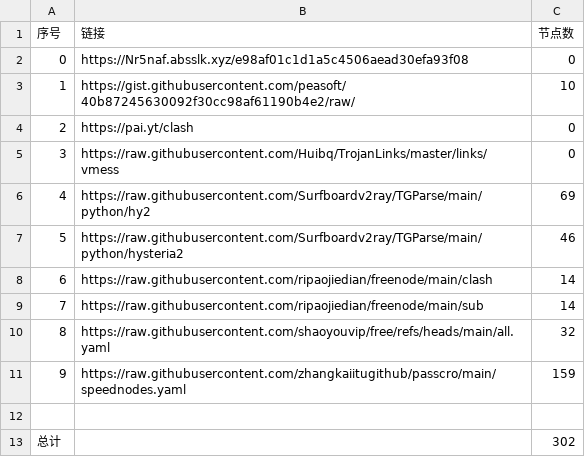
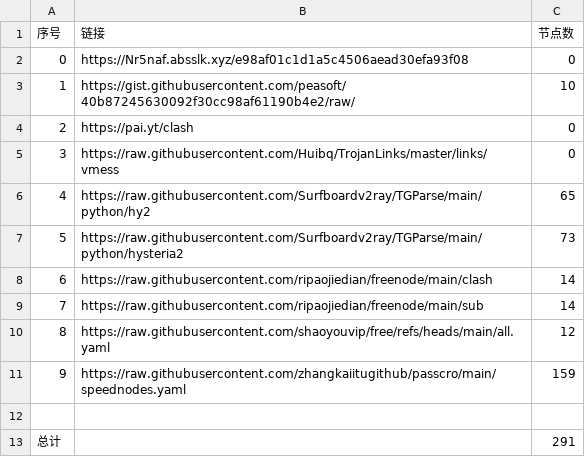
Before and after one commit to hyqzj2000/NoMoreWalls, a CSV file: list_result.csv, drawn as a sheet.

```diff
--- a/list_result.csv
+++ b/list_result.csv
@@ -5,9 +5,9 @@
 3,https://raw.githubusercontent.com/Huibq/TrojanLinks/master/links/vmess,0
-4,https://raw.githubusercontent.com/Surfboardv2ray/TGParse/main/python/hy2,69
-5,https://raw.githubusercontent.com/Surfboardv2ray/TGParse/main/python/hysteria2,46
+4,https://raw.githubusercontent.com/Surfboardv2ray/TGParse/main/python/hy2,65
+5,https://raw.githubusercontent.com/Surfboardv2ray/TGParse/main/python/hysteria2,73
 6,https://raw.githubusercontent.com/ripaojiedian/freenode/main/clash,14
 7,https://raw.githubusercontent.com/ripaojiedian/freenode/main/sub,14
-8,https://raw.githubusercontent.com/shaoyouvip/free/refs/heads/main/all.yaml,32
+8,https://raw.githubusercontent.com/shaoyouvip/free/refs/heads/main/all.yaml,12
 9,https://raw.githubusercontent.com/zhangkaiitugithub/passcro/main/speednodes.yaml,159
 
-总计,,302
+总计,,291
```
Also changed, not shown: 24 other files.
